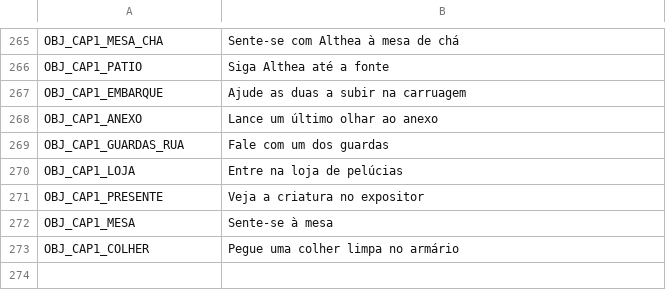
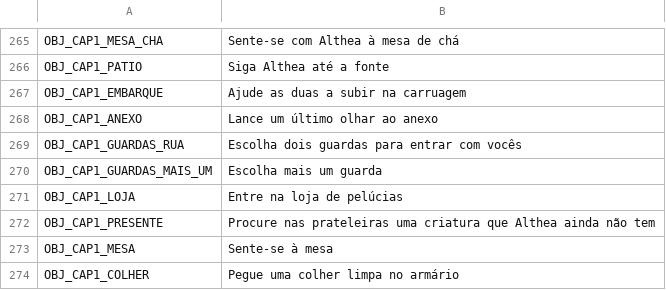
Before and after one commit to mracapulco/For_Helade, a CSV file: i18n/strings.csv, drawn as a sheet; only a part is shown, gaps mark what is left out.

```diff
--- a/i18n/strings.csv
+++ b/i18n/strings.csv
@@ -269,5 +269,6 @@ OBJ_CAP1_EMBARQUE,Ajude as duas a subir na carruagem
 OBJ_CAP1_ANEXO,Lance um último olhar ao anexo
-OBJ_CAP1_GUARDAS_RUA,Fale com um dos guardas
+OBJ_CAP1_GUARDAS_RUA,Escolha dois guardas para entrar com vocês
+OBJ_CAP1_GUARDAS_MAIS_UM,Escolha mais um guarda
 OBJ_CAP1_LOJA,Entre na loja de pelúcias
-OBJ_CAP1_PRESENTE,Veja a criatura no expositor
+OBJ_CAP1_PRESENTE,Procure nas prateleiras uma criatura que Althea ainda não tem
 OBJ_CAP1_MESA,Sente-se à mesa
```
Also changed, not shown: 6 other files.
